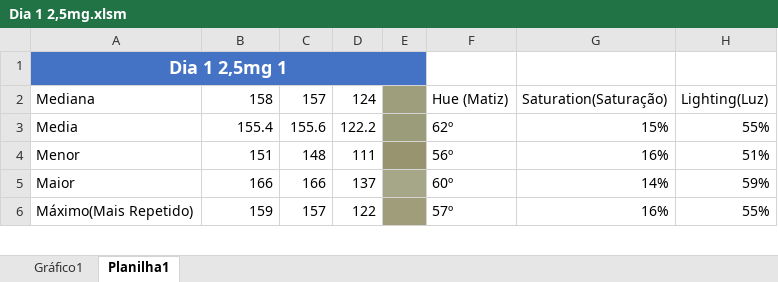
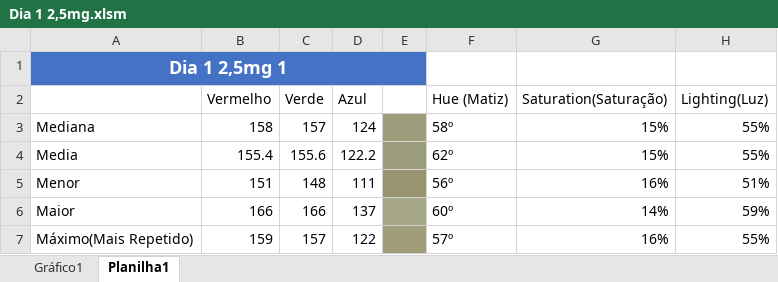
Before and after one commit to LucasXavierSilva/PrototipoTcc1, an Excel workbook: Documentacao/Planilha Testes/Dia 1/Dia 1 2,5mg.xlsm, sheet Planilha1, drawn as a sheet; only a part is shown; values as stored, in another font and other column widths than the file's, no borders; charts and pictures not drawn; addresses are those after the commit; the diff covers the shown part only; the diff names each change by its address in the sheet, - before the commit and + after, or states it on an @@ line.

```diff
--- a/Documentacao/Planilha Testes/Dia 1/Dia 1 2,5mg.xlsm (sheet Planilha1)
+++ b/Documentacao/Planilha Testes/Dia 1/Dia 1 2,5mg.xlsm (sheet Planilha1)
+row 2:  | Vermelho | Verde | Azul |  | Hue (Matiz) | Saturation(Saturação) | Lighting(Luz)
-F3: Hue (Matiz)
+F3: 58º
-G3: Saturation(Saturação)
+G3: 15%
-H3: Lighting(Luz)
+H3: 55%
```
Also changed, not shown: 54 edited cells and merged cells elsewhere in this sheet, charts or pictures, Documentacao/Planilha Testes/Dia 1/Dia 1 1mg.xlsm, Documentacao/Planilha Testes/Dia 1/Dia 1 4mg.xlsm, 9 other files.
